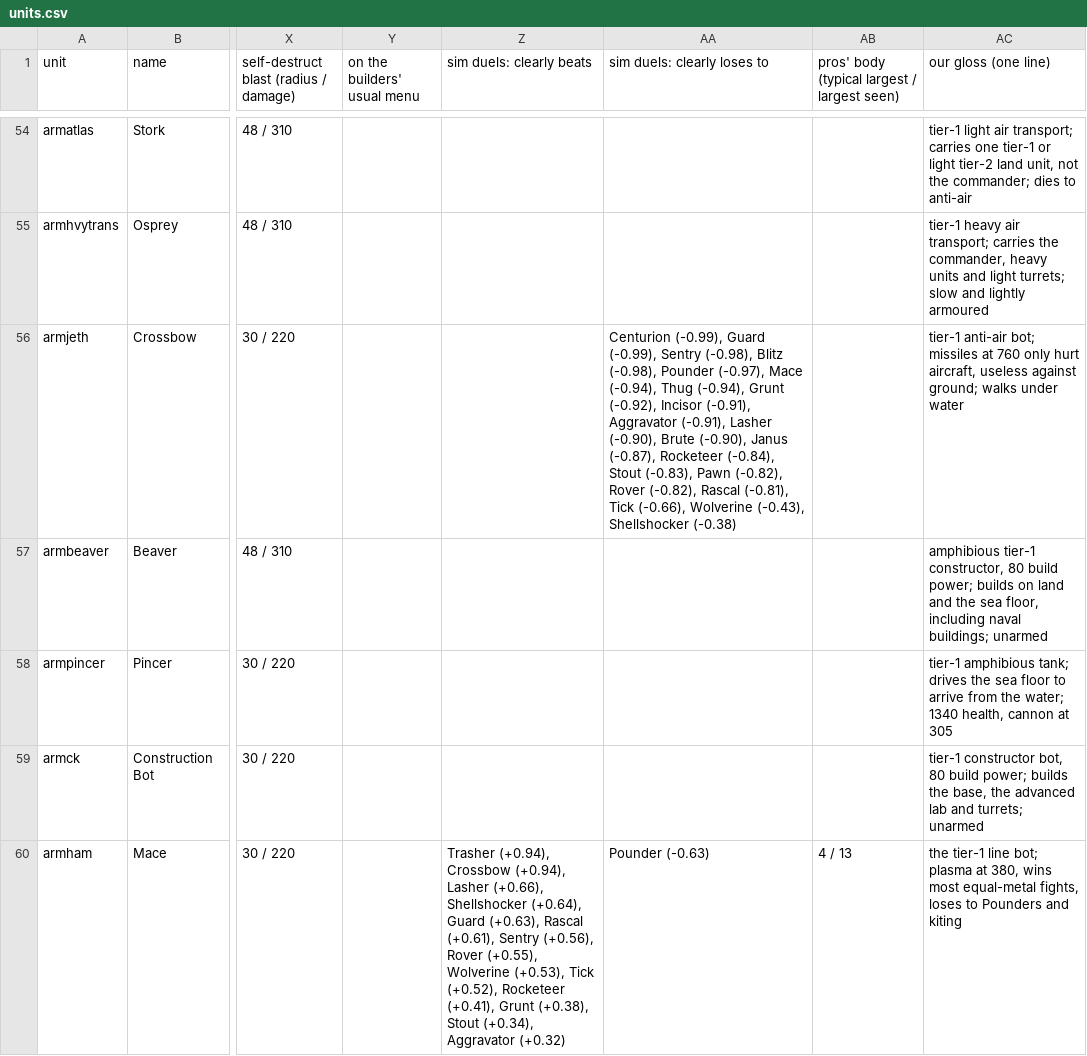
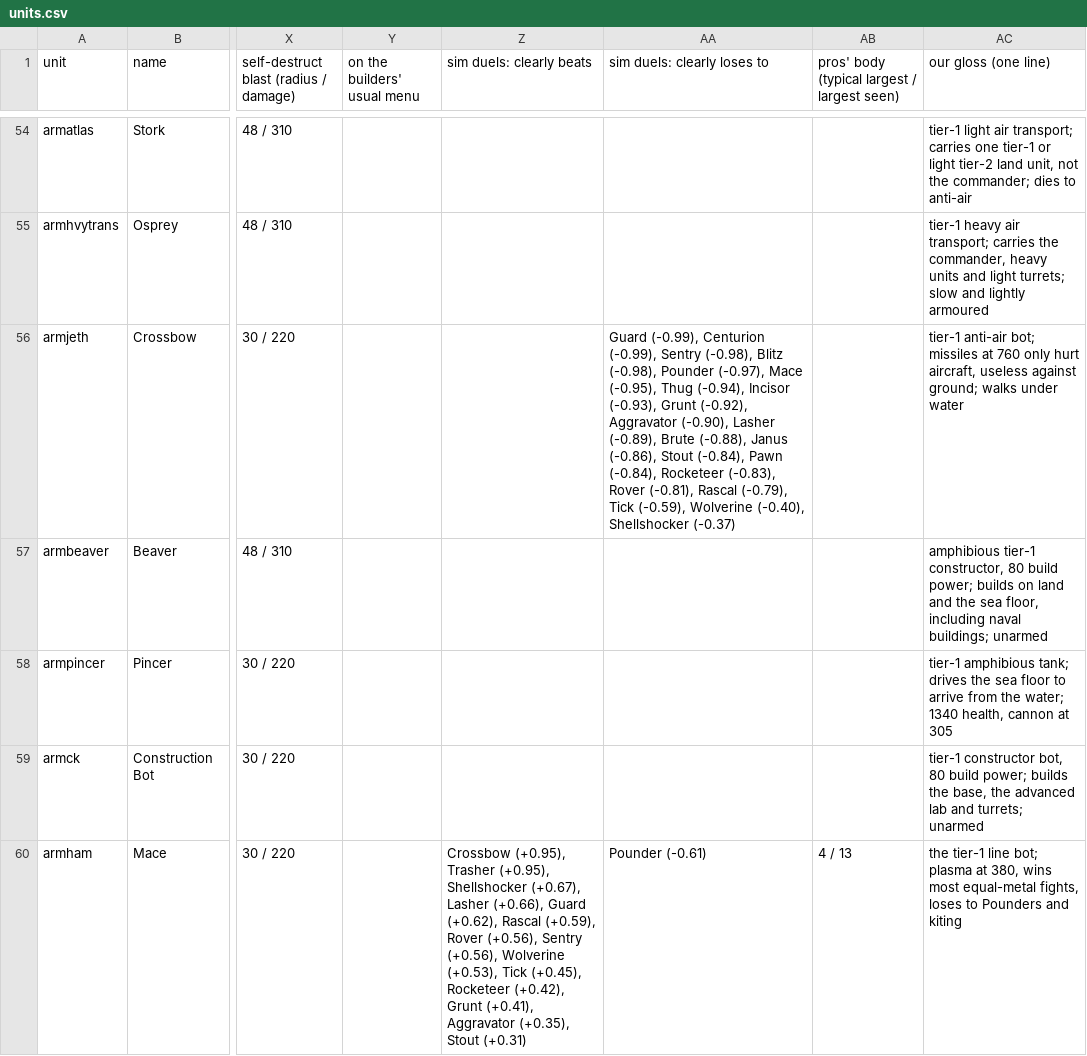
Before and after one commit to computer-whisperer/within-reason, a CSV file: docs/glossary/units.csv, drawn as a sheet; only a part is shown, gaps mark what is left out; the diff covers the shown part only; the diff names each change by its address in the sheet, - before the commit and + after, or states it on an @@ line.

```diff
--- a/docs/glossary/units.csv
+++ b/docs/glossary/units.csv
-AA56 (sim duels: clearly loses to): Centurion (-0.99), Guard (-0.99), Sentry (-0.98), Blitz (-0.98), Pounder (-0.97), Mace (-0.94), Thug (-0.94), Grunt (-0.92), Incisor (-0.91), Aggravator (-0.91), Lasher (-0.90), Brute (-0.90), Janus (-0.87), Rocketeer (-0.84), Stout (-0.83), Pawn (-0.82), Rover (-0.82), Rascal (-0.81), Tick (-0.66), Wolverine (-0.43), Shellshocker (-0.38)
+AA56 (sim duels: clearly loses to): Guard (-0.99), Centurion (-0.99), Sentry (-0.98), Blitz (-0.98), Pounder (-0.97), Mace (-0.95), Thug (-0.94), Incisor (-0.93), Grunt (-0.92), Aggravator (-0.90), Lasher (-0.89), Brute (-0.88), Janus (-0.86), Stout (-0.84), Pawn (-0.84), Rocketeer (-0.83), Rover (-0.81), Rascal (-0.79), Tick (-0.59), Wolverine (-0.40), Shellshocker (-0.37)
-Z60 (sim duels: clearly beats): Trasher (+0.94), Crossbow (+0.94), Lasher (+0.66), Shellshocker (+0.64), Guard (+0.63), Rascal (+0.61), Sentry (+0.56), Rover (+0.55), Wolverine (+0.53), Tick (+0.52), Rocketeer (+0.41), Grunt (+0.38), Stout (+0.34), Aggravator (+0.32)
+Z60 (sim duels: clearly beats): Crossbow (+0.95), Trasher (+0.95), Shellshocker (+0.67), Lasher (+0.66), Guard (+0.62), Rascal (+0.59), Rover (+0.56), Sentry (+0.56), Wolverine (+0.53), Tick (+0.45), Rocketeer (+0.42), Grunt (+0.41), Aggravator (+0.35), Stout (+0.31)
-AA60 (sim duels: clearly loses to): Pounder (-0.63)
+AA60 (sim duels: clearly loses to): Pounder (-0.61)
```
Also changed, not shown: 40 edited cells elsewhere in this file, 22 other files.
